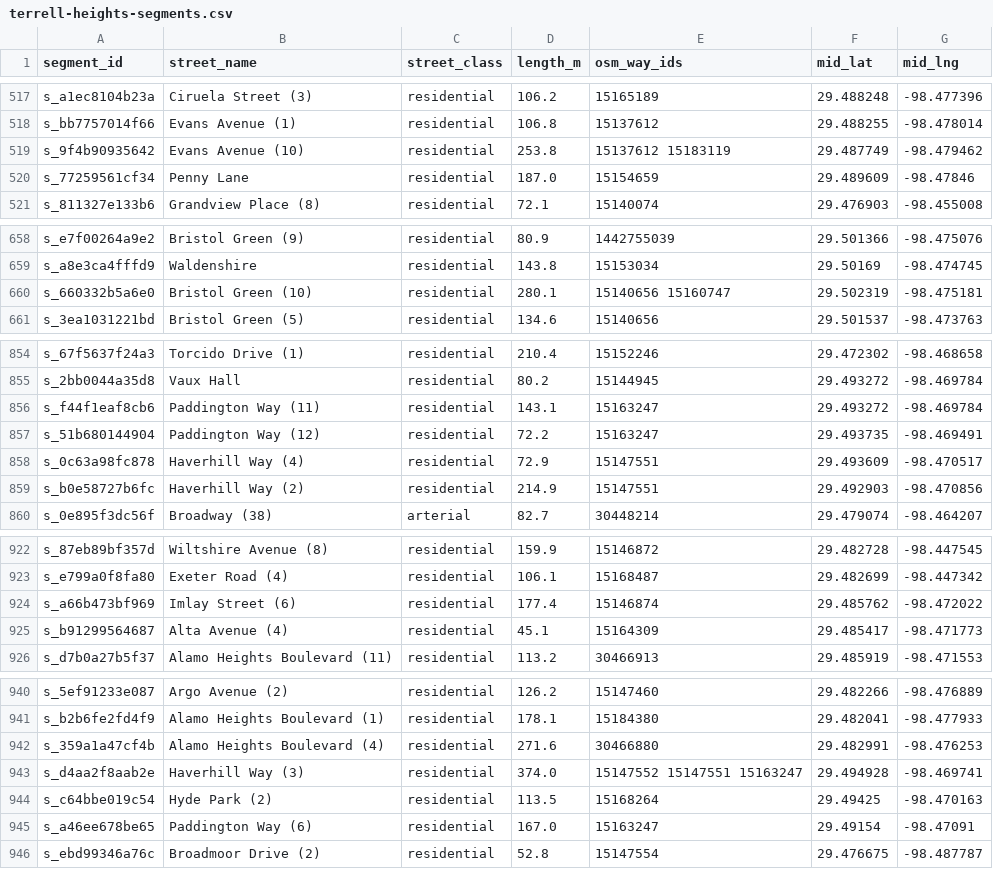
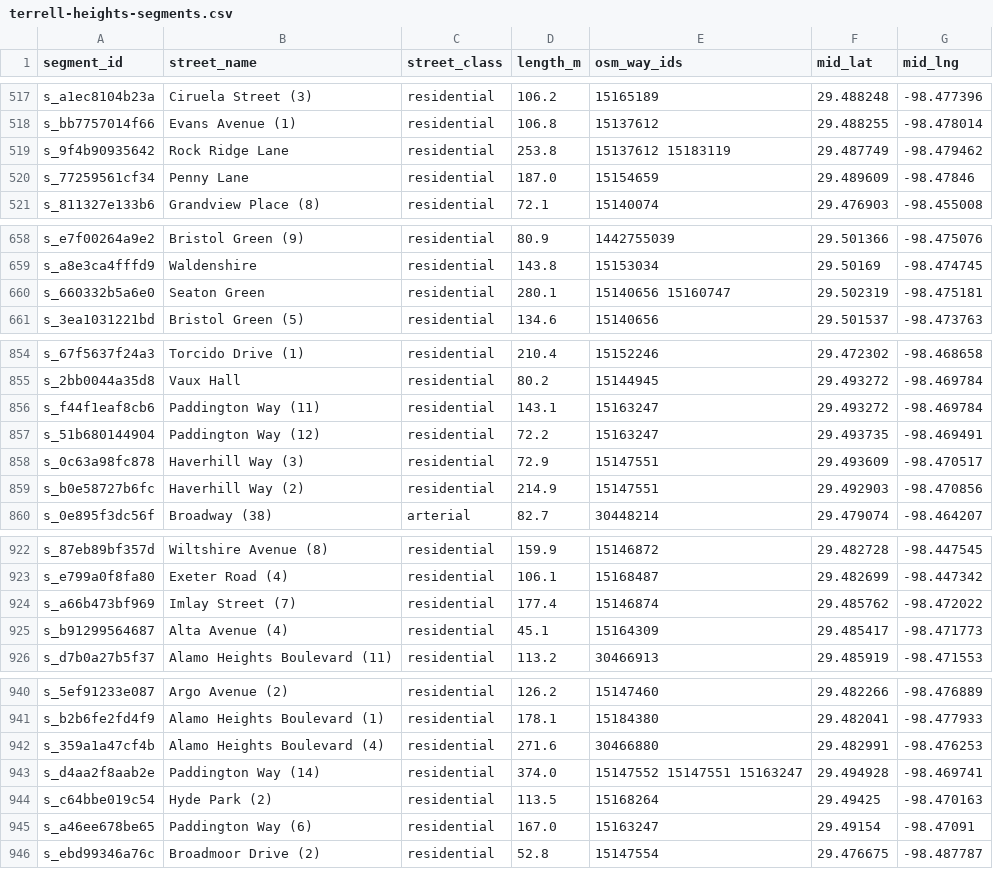
Before and after one commit to kanepickrell/TrashTalk, a CSV file: web/public/data/terrell-heights-segments.csv, drawn as a sheet; only a part is shown, gaps mark what is left out; the diff covers the shown part only.

```diff
--- a/web/public/data/terrell-heights-segments.csv
+++ b/web/public/data/terrell-heights-segments.csv
@@ -518,3 +518,3 @@ s_a1ec8104b23a,Ciruela Street (3),residential,106.2,15165189,29.488248,-98.47739
 s_bb7757014f66,Evans Avenue (1),residential,106.8,15137612,29.488255,-98.478014
-s_9f4b90935642,Evans Avenue (10),residential,253.8,15137612 15183119,29.487749,-98.479462
+s_9f4b90935642,Rock Ridge Lane,residential,253.8,15137612 15183119,29.487749,-98.479462
 s_77259561cf34,Penny Lane,residential,187.0,15154659,29.489609,-98.47846
@@ -659,3 +659,3 @@ s_e7f00264a9e2,Bristol Green (9),residential,80.9,1442755039,29.501366,-98.47507
 s_a8e3ca4fffd9,Waldenshire,residential,143.8,15153034,29.50169,-98.474745
-s_660332b5a6e0,Bristol Green (10),residential,280.1,15140656 15160747,29.502319,-98.475181
+s_660332b5a6e0,Seaton Green,residential,280.1,15140656 15160747,29.502319,-98.475181
 s_3ea1031221bd,Bristol Green (5),residential,134.6,15140656,29.501537,-98.473763
@@ -857,3 +857,3 @@ s_f44f1eaf8cb6,Paddington Way (11),residential,143.1,15163247,29.493272,-98.4697
 s_51b680144904,Paddington Way (12),residential,72.2,15163247,29.493735,-98.469491
-s_0c63a98fc878,Haverhill Way (4),residential,72.9,15147551,29.493609,-98.470517
+s_0c63a98fc878,Haverhill Way (3),residential,72.9,15147551,29.493609,-98.470517
 s_b0e58727b6fc,Haverhill Way (2),residential,214.9,15147551,29.492903,-98.470856
@@ -923,3 +923,3 @@ s_87eb89bf357d,Wiltshire Avenue (8),residential,159.9,15146872,29.482728,-98.447
 s_e799a0f8fa80,Exeter Road (4),residential,106.1,15168487,29.482699,-98.447342
-s_a66b473bf969,Imlay Street (6),residential,177.4,15146874,29.485762,-98.472022
+s_a66b473bf969,Imlay Street (7),residential,177.4,15146874,29.485762,-98.472022
 s_b91299564687,Alta Avenue (4),residential,45.1,15164309,29.485417,-98.471773
@@ -942,3 +942,3 @@ s_b2b6fe2fd4f9,Alamo Heights Boulevard (1),residential,178.1,15184380,29.482041,
 s_359a1a47cf4b,Alamo Heights Boulevard (4),residential,271.6,30466880,29.482991,-98.476253
-s_d4aa2f8aab2e,Haverhill Way (3),residential,374.0,15147552 15147551 15163247,29.494928,-98.469741
+s_d4aa2f8aab2e,Paddington Way (14),residential,374.0,15147552 15147551 15163247,29.494928,-98.469741
 s_c64bbe019c54,Hyde Park (2),residential,113.5,15168264,29.49425,-98.470163
```
Also changed, not shown: 17 edited cells elsewhere in this file, 5 other files.
